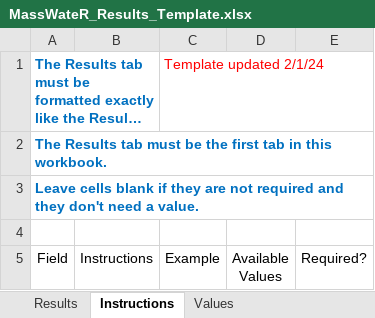
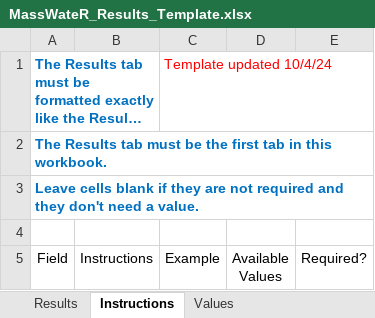
Before and after one commit to massbays-tech/MassWateR, an Excel workbook: inst/extdata/MassWateR_Results_Template.xlsx, sheet Instructions, drawn as a sheet; only a part is shown; long unchanged cells end in …; values as stored, in another font and other column widths than the file's, no borders; the diff names each change by its address in the sheet, - before the commit and + after, or states it on an @@ line.

```diff
--- a/inst/extdata/MassWateR_Results_Template.xlsx (sheet Instructions)
+++ b/inst/extdata/MassWateR_Results_Template.xlsx (sheet Instructions)
-C1 (Example): Template updated 2/1/24
+C1 (Example): Template updated 10/4/24
```
Also changed, not shown: sheet Values, inst/extdata/ParameterMapping.xlsx, inst/extdata/ThresholdMapping.xlsx, 3 other files.
